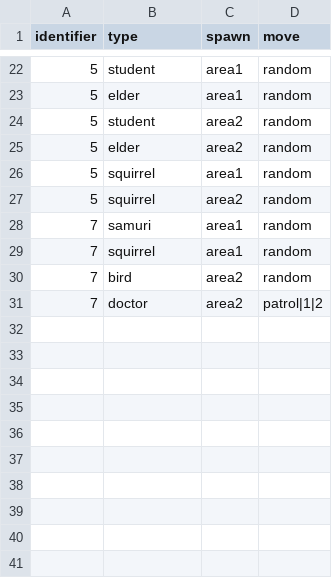
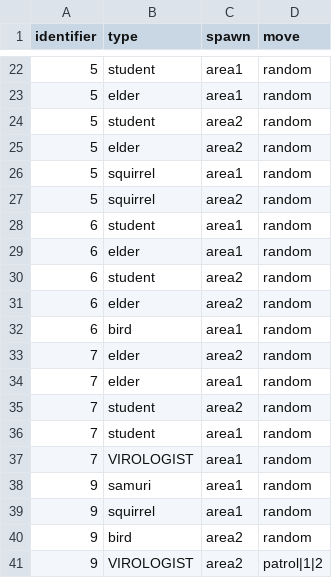
Before and after one commit to shshwdr/YouAreTheWeaponVirus, a CSV file: Assets/Resources/csv/levelDesign.csv, drawn as a sheet; only a part is shown, gaps mark what is left out.

Commit message:
added doctor

```diff
--- a/Assets/Resources/csv/levelDesign.csv
+++ b/Assets/Resources/csv/levelDesign.csv
@@ -27,5 +27,15 @@
 5,squirrel,area2,random
-7,samuri,area1,random
-7,squirrel,area1,random
-7,bird,area2,random
-7,doctor,area2,patrol|1|2
+6,student,area1,random
+6,elder,area1,random
+6,student,area2,random
+6,elder,area2,random
+6,bird,area1,random
+7,elder,area2,random
+7,elder,area1,random
+7,student,area2,random
+7,student,area1,random
+7,VIROLOGIST,area1,random
+9,samuri,area1,random
+9,squirrel,area1,random
+9,bird,area2,random
+9,VIROLOGIST,area2,patrol|1|2
```
Also changed, not shown: Assets/Resources/csv/card.csv, Assets/Resources/csv/character.csv, 21 other files.
